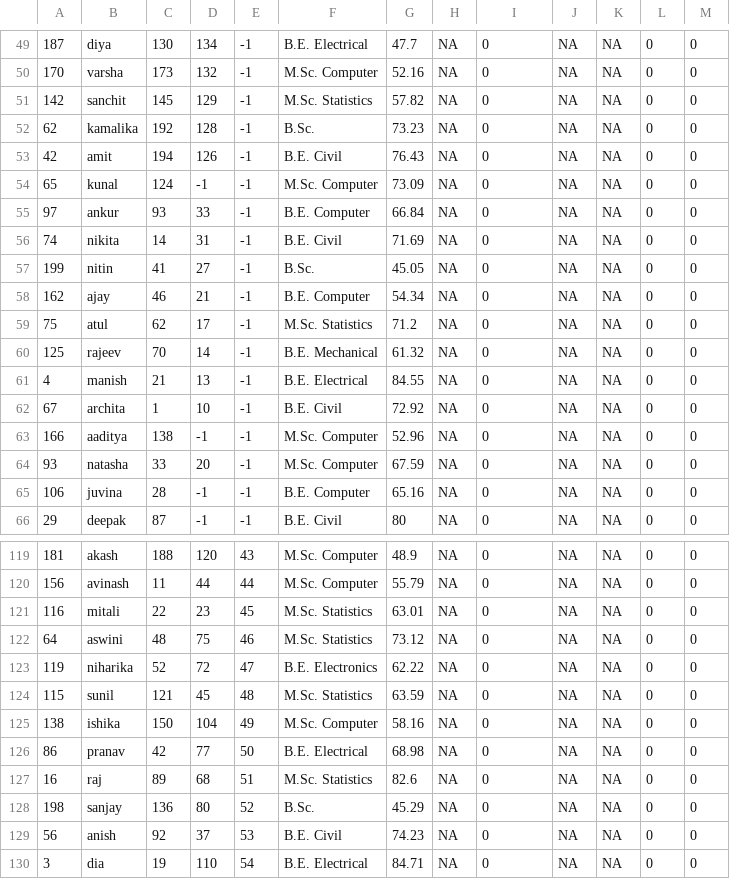
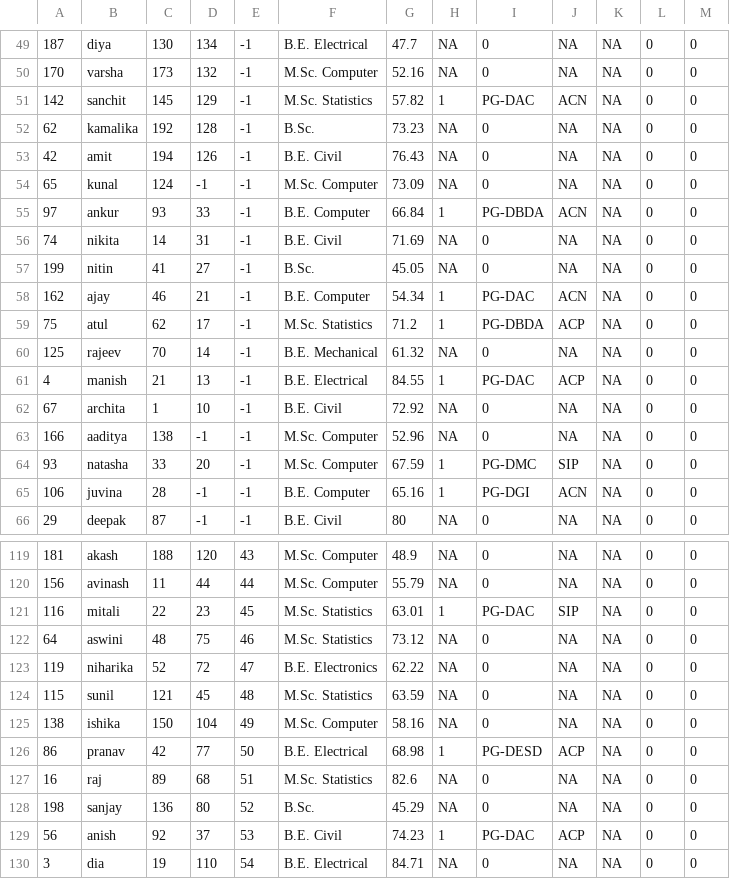
Before and after one commit to dhirajmandade/CDAC-case-study, a CSV file: CDAC_case_study/casestudy/students_after_round_1.csv, drawn as a sheet; only a part is shown, gaps mark what is left out; the diff covers the shown part only.

```diff
--- a/CDAC_case_study/casestudy/students_after_round_1.csv
+++ b/CDAC_case_study/casestudy/students_after_round_1.csv
@@ -50,3 +50,3 @@
 170,varsha,173,132,-1,M.Sc. Computer,52.16,NA,0,NA,NA,0,0
-142,sanchit,145,129,-1,M.Sc. Statistics,57.82,NA,0,NA,NA,0,0
+142,sanchit,145,129,-1,M.Sc. Statistics,57.82,1,PG-DAC,ACN,NA,0,0
 62,kamalika,192,128,-1,B.Sc.,73.23,NA,0,NA,NA,0,0
@@ -54,13 +54,13 @@
 65,kunal,124,-1,-1,M.Sc. Computer,73.09,NA,0,NA,NA,0,0
-97,ankur,93,33,-1,B.E. Computer,66.84,NA,0,NA,NA,0,0
+97,ankur,93,33,-1,B.E. Computer,66.84,1,PG-DBDA,ACN,NA,0,0
 74,nikita,14,31,-1,B.E. Civil,71.69,NA,0,NA,NA,0,0
 199,nitin,41,27,-1,B.Sc.,45.05,NA,0,NA,NA,0,0
-162,ajay,46,21,-1,B.E. Computer,54.34,NA,0,NA,NA,0,0
-75,atul,62,17,-1,M.Sc. Statistics,71.2,NA,0,NA,NA,0,0
+162,ajay,46,21,-1,B.E. Computer,54.34,1,PG-DAC,ACN,NA,0,0
+75,atul,62,17,-1,M.Sc. Statistics,71.2,1,PG-DBDA,ACP,NA,0,0
 125,rajeev,70,14,-1,B.E. Mechanical,61.32,NA,0,NA,NA,0,0
-4,manish,21,13,-1,B.E. Electrical,84.55,NA,0,NA,NA,0,0
+4,manish,21,13,-1,B.E. Electrical,84.55,1,PG-DAC,ACP,NA,0,0
 67,archita,1,10,-1,B.E. Civil,72.92,NA,0,NA,NA,0,0
 166,aaditya,138,-1,-1,M.Sc. Computer,52.96,NA,0,NA,NA,0,0
-93,natasha,33,20,-1,M.Sc. Computer,67.59,NA,0,NA,NA,0,0
-106,juvina,28,-1,-1,B.E. Computer,65.16,NA,0,NA,NA,0,0
+93,natasha,33,20,-1,M.Sc. Computer,67.59,1,PG-DMC,SIP,NA,0,0
+106,juvina,28,-1,-1,B.E. Computer,65.16,1,PG-DGI,ACN,NA,0,0
 29,deepak,87,-1,-1,B.E. Civil,80,NA,0,NA,NA,0,0
@@ -120,3 +120,3 @@
 156,avinash,11,44,44,M.Sc. Computer,55.79,NA,0,NA,NA,0,0
-116,mitali,22,23,45,M.Sc. Statistics,63.01,NA,0,NA,NA,0,0
+116,mitali,22,23,45,M.Sc. Statistics,63.01,1,PG-DAC,SIP,NA,0,0
 64,aswini,48,75,46,M.Sc. Statistics,73.12,NA,0,NA,NA,0,0
@@ -125,6 +125,6 @@
 138,ishika,150,104,49,M.Sc. Computer,58.16,NA,0,NA,NA,0,0
-86,pranav,42,77,50,B.E. Electrical,68.98,NA,0,NA,NA,0,0
+86,pranav,42,77,50,B.E. Electrical,68.98,1,PG-DESD,ACP,NA,0,0
 16,raj,89,68,51,M.Sc. Statistics,82.6,NA,0,NA,NA,0,0
 198,sanjay,136,80,52,B.Sc.,45.29,NA,0,NA,NA,0,0
-56,anish,92,37,53,B.E. Civil,74.23,NA,0,NA,NA,0,0
+56,anish,92,37,53,B.E. Civil,74.23,1,PG-DAC,ACP,NA,0,0
 3,dia,19,110,54,B.E. Electrical,84.71,NA,0,NA,NA,0,0
```
Also changed, not shown: 87 edited cells elsewhere in this file, 11 other files.
